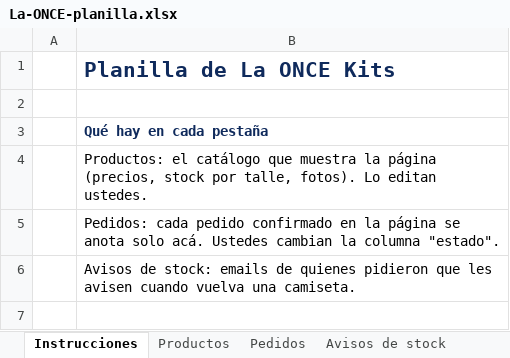
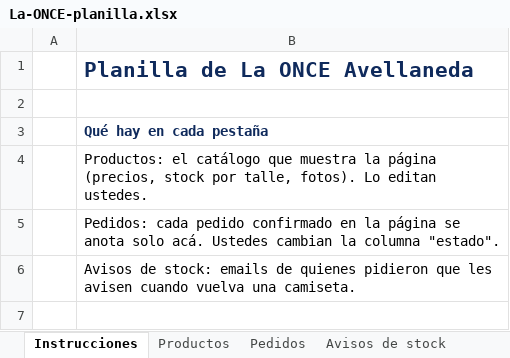
Before and after one commit to gggalooo/la-once-avellaneda, an Excel workbook: planilla/La-ONCE-planilla.xlsx, sheet Instrucciones, drawn as a sheet; only a part is shown; values as stored, in another font and other column widths than the file's, no borders; the diff names each change by its address in the sheet, - before the commit and + after, or states it on an @@ line.

Commit message:
Actualizar portada y marca La ONCE Avellaneda

```diff
--- a/planilla/La-ONCE-planilla.xlsx (sheet Instrucciones)
+++ b/planilla/La-ONCE-planilla.xlsx (sheet Instrucciones)
-B1: Planilla de La ONCE Kits
+B1: Planilla de La ONCE Avellaneda
```
Also changed, not shown: 10 other files.
